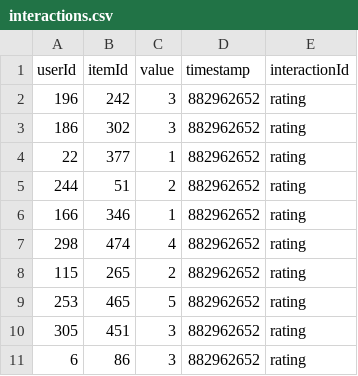
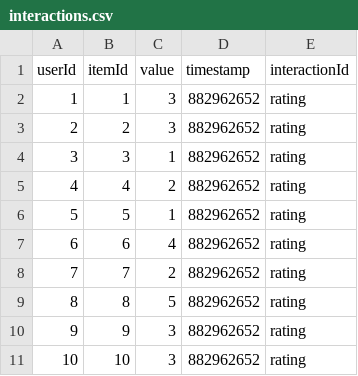
Before and after one commit to FranciscoGiacometto/sherpaCCR, a CSV file: interactions.csv, drawn as a sheet.

Commit message:
CCR file update

```diff
--- a/interactions.csv
+++ b/interactions.csv
@@ -1,11 +1,11 @@
 userId,itemId,value,timestamp,interactionId
-196,242,3,882962652,rating
-186,302,3,882962652,rating
-22,377,1,882962652,rating
-244,51,2,882962652,rating
-166,346,1,882962652,rating
-298,474,4,882962652,rating
-115,265,2,882962652,rating
-253,465,5,882962652,rating
-305,451,3,882962652,rating
-6,86,3,882962652,rating
+1,1,3,882962652,rating
+2,2,3,882962652,rating
+3,3,1,882962652,rating
+4,4,2,882962652,rating
+5,5,1,882962652,rating
+6,6,4,882962652,rating
+7,7,2,882962652,rating
+8,8,5,882962652,rating
+9,9,3,882962652,rating
+10,10,3,882962652,rating
```
